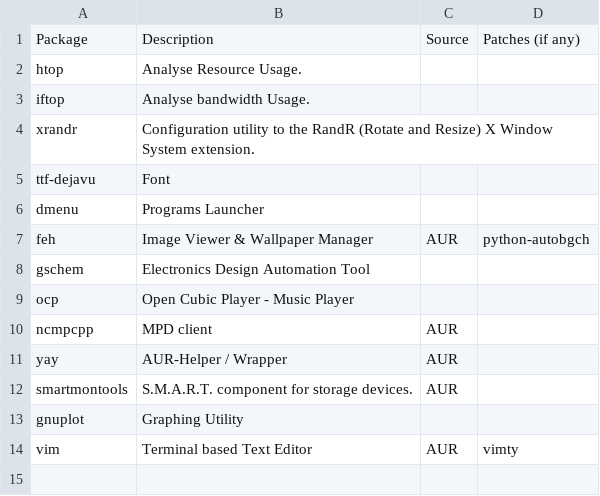
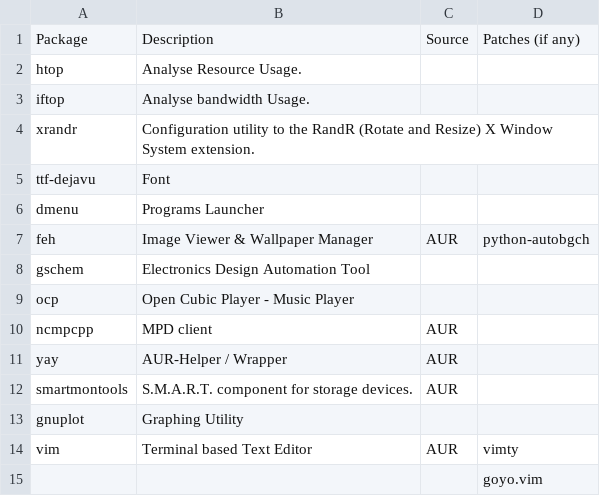
Before and after one commit to pandevim/dotfiles, a CSV file: programs.csv, drawn as a sheet.

Commit message:
Update programs.csv

```diff
--- a/programs.csv
+++ b/programs.csv
@@ -14 +14,2 @@ gnuplot, "Graphing Utility", ,
 vim, "Terminal based Text Editor", "AUR", vimty
+, , , goyo.vim
```
